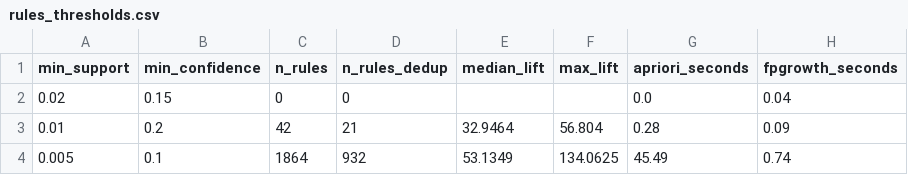
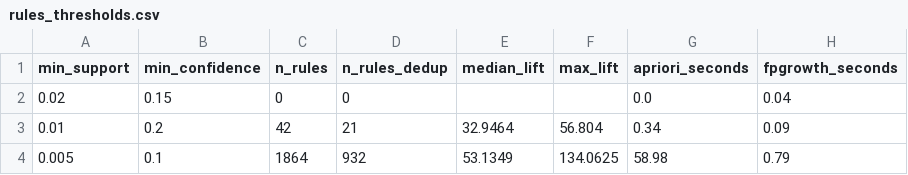
Before and after one commit to blossom-rt/amazon-games-mining, a CSV file: results/tables/rules_thresholds.csv, drawn as a sheet.

```diff
--- a/results/tables/rules_thresholds.csv
+++ b/results/tables/rules_thresholds.csv
@@ -2,3 +2,3 @@
 0.02,0.15,0,0,,,0.0,0.04
-0.01,0.2,42,21,32.9464,56.804,0.28,0.09
-0.005,0.1,1864,932,53.1349,134.0625,45.49,0.74
+0.01,0.2,42,21,32.9464,56.804,0.34,0.09
+0.005,0.1,1864,932,53.1349,134.0625,58.98,0.79
```
Also changed, not shown: results/tables/rules_runtime.csv, 13 other files.
